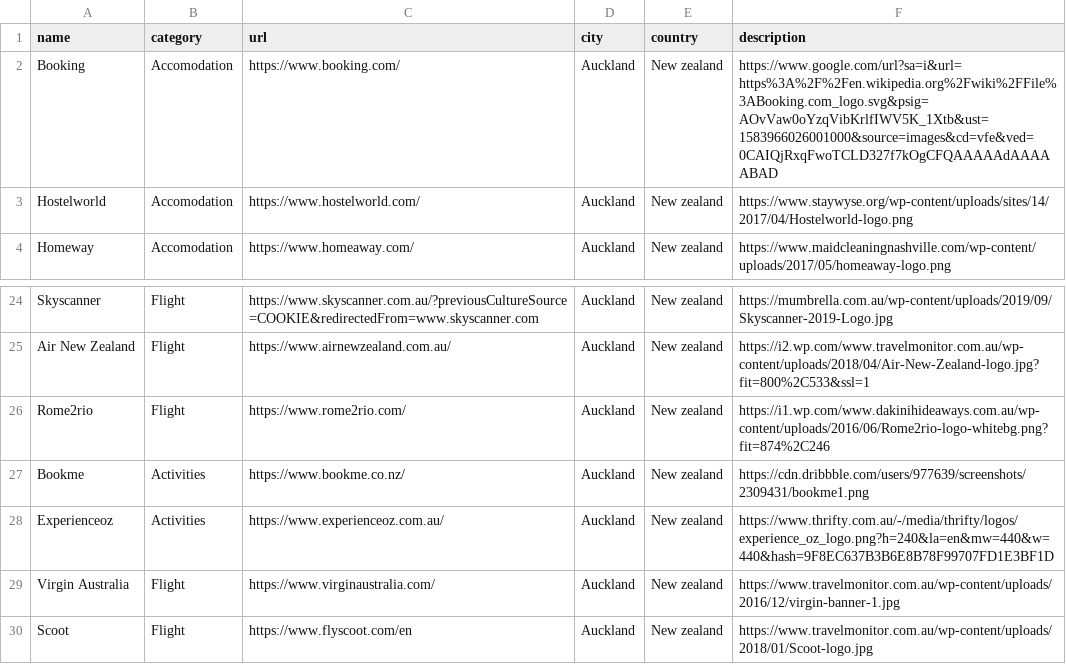
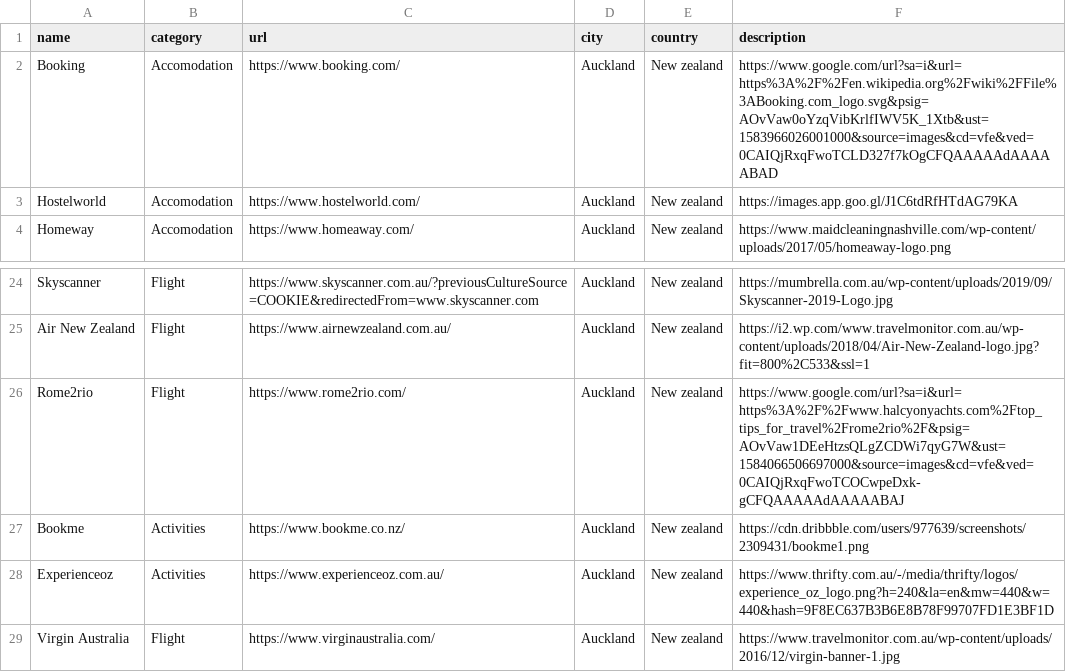
Before and after one commit to xeonfab/mynexttrip, a CSV file: db/data/booking_providers.csv, drawn as a sheet; only a part is shown, gaps mark what is left out; the shorter side is filled out with more unchanged rows.

```diff
--- a/db/data/booking_providers.csv
+++ b/db/data/booking_providers.csv
@@ -2,3 +2,3 @@ name,category,url,city,country,description
 Booking,Accomodation,https://www.booking.com/,Auckland,New zealand,https://www.google.com/url?sa=i&url=https%3A%2F%2Fen.wikipedia.org%2Fwiki%2FFile%3ABooking.com_logo.svg&psig=AOvVaw0oYzqVibKrlfIWV5K_1Xtb&ust=1583966026001000&source=images&cd=vfe&ved=0CAIQjRxqFwoTCLD327f7kOgCFQAAAAAdAAAAABAD,
-Hostelworld,Accomodation,https://www.hostelworld.com/,Auckland,New zealand,https://www.staywyse.org/wp-content/uploads/sites/14/2017/04/Hostelworld-logo.png,
+Hostelworld,Accomodation,https://www.hostelworld.com/,Auckland,New zealand,https://images.app.goo.gl/J1C6tdRfHTdAG79KA,
 Homeway,Accomodation,https://www.homeaway.com/,Auckland,New zealand,https://www.maidcleaningnashville.com/wp-content/uploads/2017/05/homeaway-logo.png,
@@ -25,3 +25,3 @@ Skyscanner,Flight,https://www.skyscanner.com.au/?previousCultureSource=COOKIE&re
 Air New Zealand,Flight,https://www.airnewzealand.com.au/,Auckland,New zealand,https://i2.wp.com/www.travelmonitor.com.au/wp-content/uploads/2018/04/Air-New-Zealand-logo.jpg?fit=800%2C533&ssl=1,
-Rome2rio,Flight,https://www.rome2rio.com/,Auckland,New zealand,https://i1.wp.com/www.dakinihideaways.com.au/wp-content/uploads/2016/06/Rome2rio-logo-whitebg.png?fit=874%2C246,
+Rome2rio,Flight,https://www.rome2rio.com/,Auckland,New zealand,https://www.google.com/url?sa=i&url=https%3A%2F%2Fwww.halcyonyachts.com%2Ftop_tips_for_travel%2Frome2rio%2F&psig=AOvVaw1DEeHtzsQLgZCDWi7qyG7W&ust=1584066506697000&source=images&cd=vfe&ved=0CAIQjRxqFwoTCOCwpeDxk-gCFQAAAAAdAAAAABAJ,
 Bookme,Activities,https://www.bookme.co.nz/,Auckland,New zealand,https://cdn.dribbble.com/users/977639/screenshots/2309431/bookme1.png,
```
Also changed, not shown: 8 other files.
